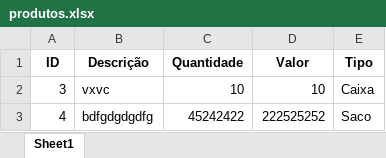
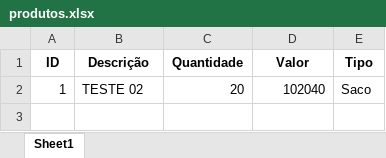
Before and after one commit to Ha1000tonG/cadastro-produtos, an Excel workbook: produtos.xlsx, sheet Sheet1, drawn as a sheet; values as stored, in another font and other column widths than the file's, no borders; removed rows and columns are numbered as before the commit, all else as after; the diff names each change by its address in the sheet, - before the commit and + after, or states it on an @@ line.

```diff
--- a/produtos.xlsx (sheet Sheet1)
+++ b/produtos.xlsx (sheet Sheet1)
-row 2: 3 | vxvc | 10 | 10 | Caixa
-row 3: 4 | bdfgdgdgdfg | 45242422 | 222525252 | Saco
+row 2: 1 | TESTE 02 | 20 | 102040 | Saco
```
Also changed, not shown: 3 other files.
